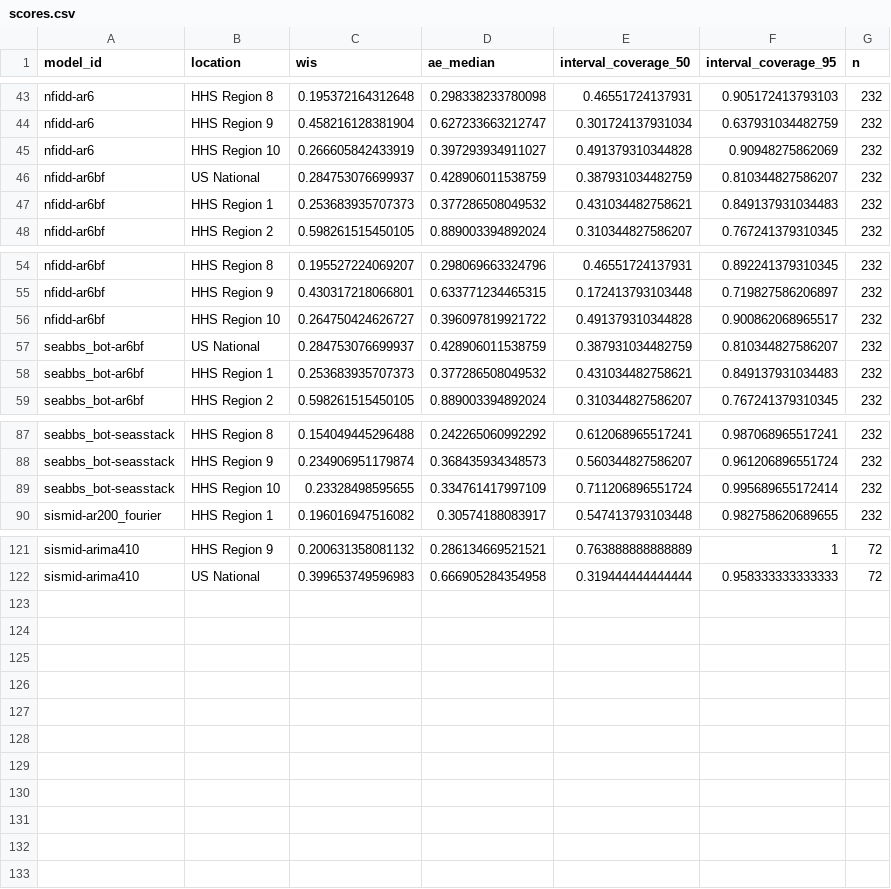
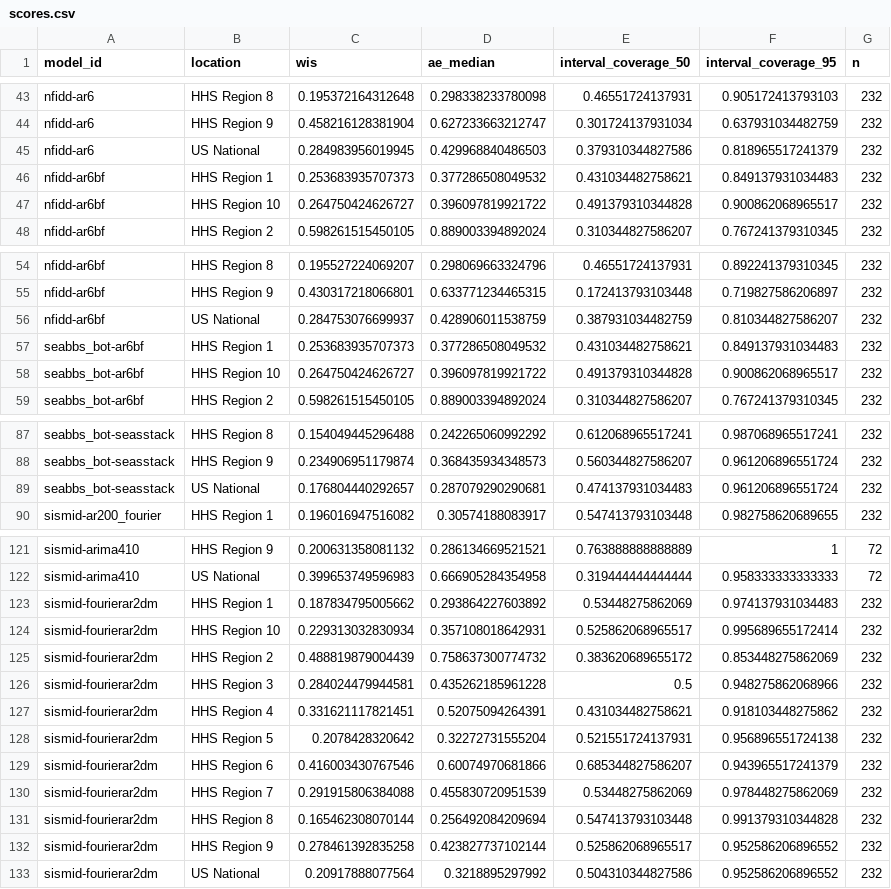
Before and after one commit to reichlab/sismid-ili-forecasting-dashboard, a CSV file: scores/ili perc/Validation seasons (15/16 - 16/17)/location/scores.csv, drawn as a sheet; only a part is shown, gaps mark what is left out; the diff covers the shown part only.

```diff
--- a/scores/ili perc/Validation seasons (15/16 - 16/17)/location/scores.csv
+++ b/scores/ili perc/Validation seasons (15/16 - 16/17)/location/scores.csv
@@ -44,5 +44,5 @@
 "nfidd-ar6","HHS Region 9",0.458216128381904,0.627233663212747,0.301724137931034,0.637931034482759,232
-"nfidd-ar6","HHS Region 10",0.266605842433919,0.397293934911027,0.491379310344828,0.90948275862069,232
-"nfidd-ar6bf","US National",0.284753076699937,0.428906011538759,0.387931034482759,0.810344827586207,232
+"nfidd-ar6","US National",0.284983956019945,0.429968840486503,0.379310344827586,0.818965517241379,232
 "nfidd-ar6bf","HHS Region 1",0.253683935707373,0.377286508049532,0.431034482758621,0.849137931034483,232
+"nfidd-ar6bf","HHS Region 10",0.264750424626727,0.396097819921722,0.491379310344828,0.900862068965517,232
 "nfidd-ar6bf","HHS Region 2",0.598261515450105,0.889003394892024,0.310344827586207,0.767241379310345,232
@@ -55,5 +55,5 @@
 "nfidd-ar6bf","HHS Region 9",0.430317218066801,0.633771234465315,0.172413793103448,0.719827586206897,232
-"nfidd-ar6bf","HHS Region 10",0.264750424626727,0.396097819921722,0.491379310344828,0.900862068965517,232
-"seabbs_bot-ar6bf","US National",0.284753076699937,0.428906011538759,0.387931034482759,0.810344827586207,232
+"nfidd-ar6bf","US National",0.284753076699937,0.428906011538759,0.387931034482759,0.810344827586207,232
 "seabbs_bot-ar6bf","HHS Region 1",0.253683935707373,0.377286508049532,0.431034482758621,0.849137931034483,232
+"seabbs_bot-ar6bf","HHS Region 10",0.264750424626727,0.396097819921722,0.491379310344828,0.900862068965517,232
 "seabbs_bot-ar6bf","HHS Region 2",0.598261515450105,0.889003394892024,0.310344827586207,0.767241379310345,232
@@ -88,3 +88,3 @@
 "seabbs_bot-seasstack","HHS Region 9",0.234906951179874,0.368435934348573,0.560344827586207,0.961206896551724,232
-"seabbs_bot-seasstack","HHS Region 10",0.23328498595655,0.334761417997109,0.711206896551724,0.995689655172414,232
+"seabbs_bot-seasstack","US National",0.176804440292657,0.287079290290681,0.474137931034483,0.961206896551724,232
 "sismid-ar200_fourier","HHS Region 1",0.196016947516082,0.30574188083917,0.547413793103448,0.982758620689655,232
@@ -122 +122,12 @@
 "sismid-arima410","US National",0.399653749596983,0.666905284354958,0.319444444444444,0.958333333333333,72
+"sismid-fourierar2dm","HHS Region 1",0.187834795005662,0.293864227603892,0.53448275862069,0.974137931034483,232
+"sismid-fourierar2dm","HHS Region 10",0.229313032830934,0.357108018642931,0.525862068965517,0.995689655172414,232
+"sismid-fourierar2dm","HHS Region 2",0.488819879004439,0.758637300774732,0.383620689655172,0.853448275862069,232
+"sismid-fourierar2dm","HHS Region 3",0.284024479944581,0.435262185961228,0.5,0.948275862068966,232
+"sismid-fourierar2dm","HHS Region 4",0.331621117821451,0.52075094264391,0.431034482758621,0.918103448275862,232
+"sismid-fourierar2dm","HHS Region 5",0.2078428320642,0.32272731555204,0.521551724137931,0.956896551724138,232
+"sismid-fourierar2dm","HHS Region 6",0.416003430767546,0.60074970681866,0.685344827586207,0.943965517241379,232
+"sismid-fourierar2dm","HHS Region 7",0.291915806384088,0.455830720951539,0.53448275862069,0.978448275862069,232
+"sismid-fourierar2dm","HHS Region 8",0.165462308070144,0.256492084209694,0.547413793103448,0.991379310344828,232
+"sismid-fourierar2dm","HHS Region 9",0.278461392835258,0.423827737102144,0.525862068965517,0.952586206896552,232
+"sismid-fourierar2dm","US National",0.20917888077564,0.3218895297992,0.504310344827586,0.952586206896552,232
```
Also changed, not shown: 2 moved rows elsewhere in this file, scores/ili perc/Test seasons (17/18 - 19/20)/horizon/scores.csv, scores/ili perc/Test seasons (17/18 - 19/20)/location/scores.csv, 8 other files.
